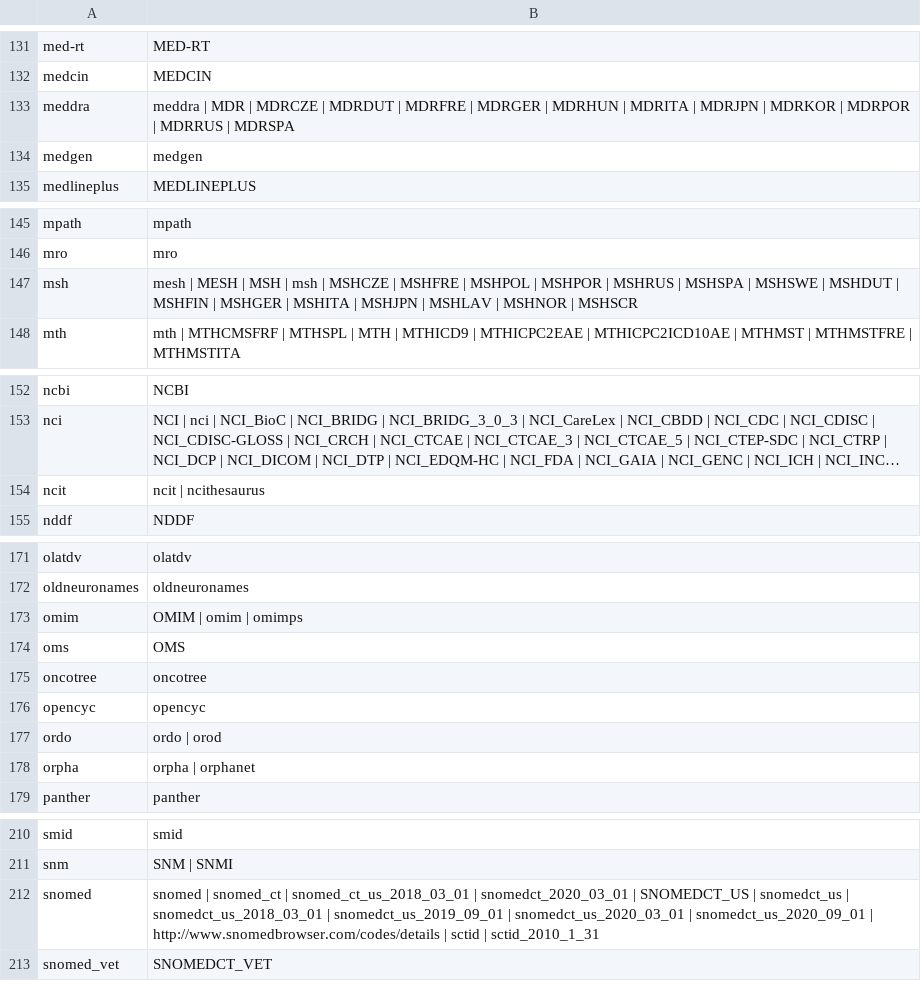
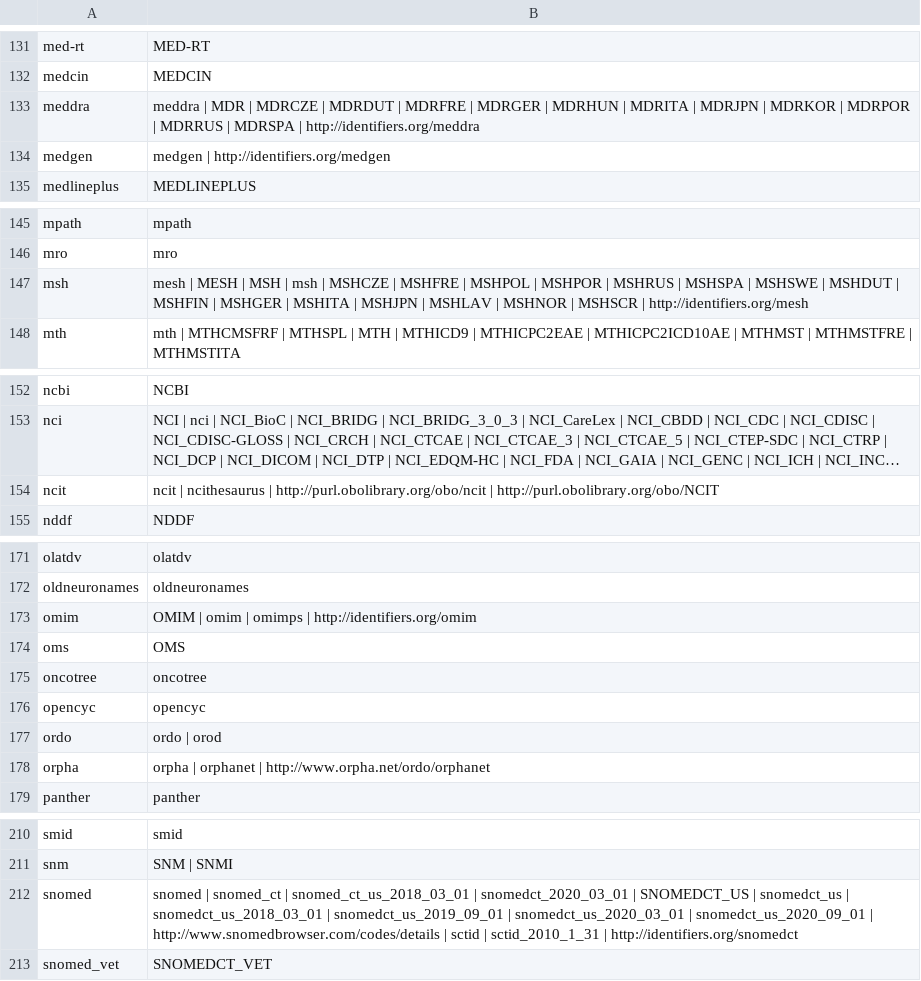
Before and after one commit to callahantiff/OMOP2OBO, a CSV file: resources/mappings/source_code_vocab_map.csv, drawn as a sheet; only a part is shown, gaps mark what is left out; long unchanged cells end in …; the diff names each change by its address in the sheet, - before the commit and + after, or states it on an @@ line.

Commit message:
updating source code prefix map

```diff
--- a/resources/mappings/source_code_vocab_map.csv
+++ b/resources/mappings/source_code_vocab_map.csv
-B133: …| MDRSPA
+B133: …| MDRSPA | http://identifiers.org/meddra
-B134: medgen
+B134: medgen | http://identifiers.org/medgen
-B147: …| MSHSCR
+B147: …| MSHSCR | http://identifiers.org/mesh
-B154: …| ncithesaurus
+B154: …| ncithesaurus | http://purl.obolibrary.org/obo/ncit | http://purl.obolibrary.org/obo/NCIT
-B173: OMIM | omim | omimps
+B173: OMIM | omim | omimps | http://identifiers.org/omim
-B178: orpha | orphanet
+B178: orpha | orphanet | http://www.orpha.net/ordo/orphanet
-B212: …| sctid_2010_1_31
+B212: …| sctid_2010_1_31 | http://identifiers.org/snomedct
```
